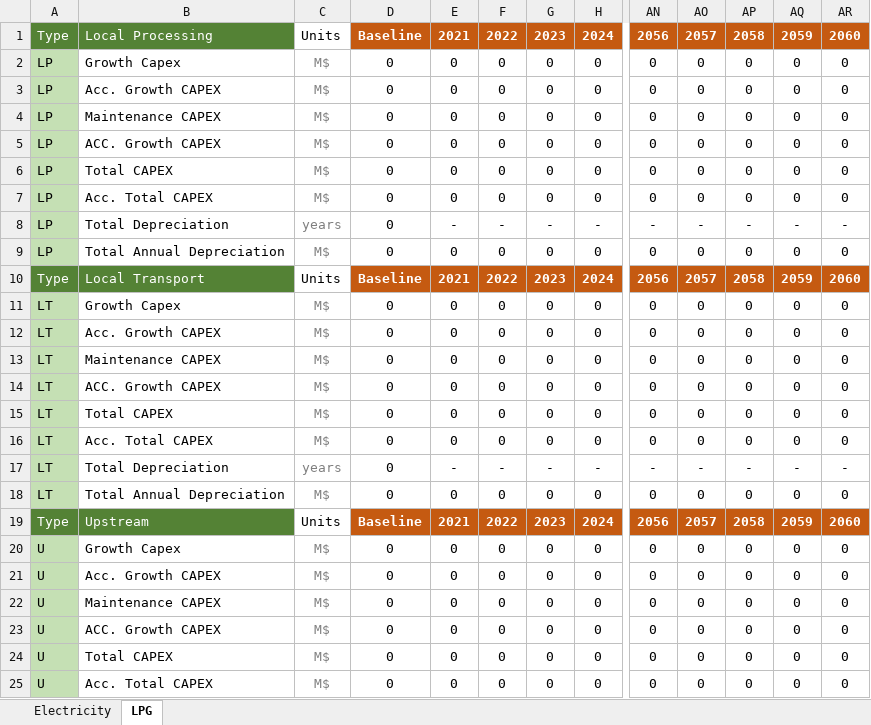
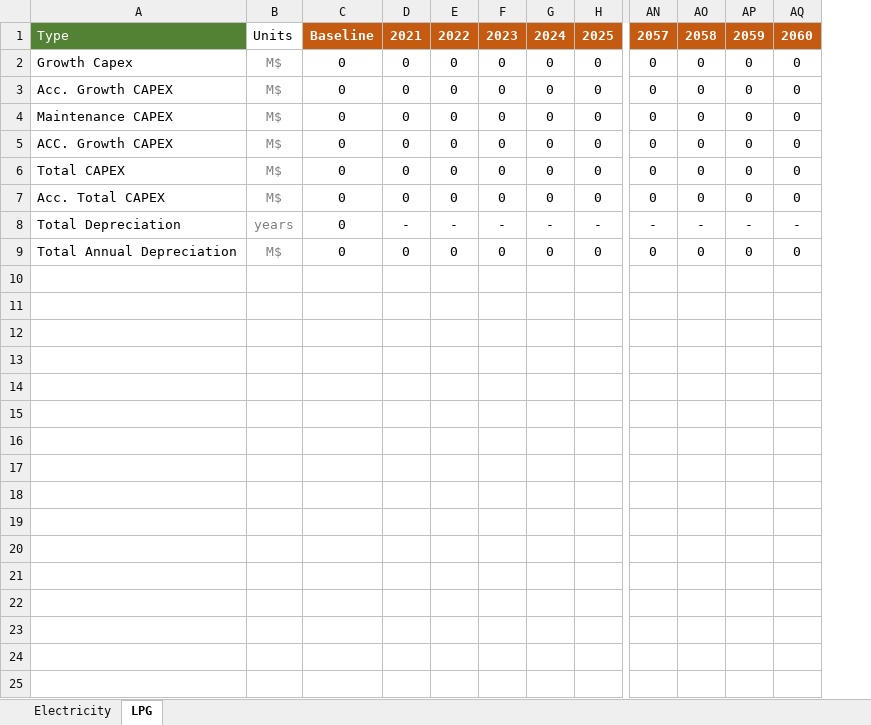
Before and after one commit to Almudenagarrido/CC-WBT-AI, an Excel workbook: backend/{templates}/capex-fuels-{model}.xlsx, sheet LPG, drawn as a sheet; only a part is shown, gaps mark what is left out; values as stored, in another font and other column widths than the file's, no borders; removed rows and columns are numbered as before the commit, all else as after; rows hold the shown columns only; the diff covers the shown part only; the diff names each change by its address in the sheet, - before the commit and + after, or states it on an @@ line.

```diff
--- a/backend/{templates}/capex-fuels-{model}.xlsx (sheet LPG)
+++ b/backend/{templates}/capex-fuels-{model}.xlsx (sheet LPG)
-column A, rows 2-9: all LP
+column D, rows 2-9: 0 | 0 | 0 | 0 | 0 | 0 | - | 0
-column AR, rows 2-9: 0 | 0 | 0 | 0 | 0 | 0 | - | 0
-row 1: Type | Local Processing | Units | Baseline | 2021 | 2022 | 2023 | 2024 | 2056 | 2057 | 2058 | 2059 | 2060
+row 1: Type | Units | Baseline | 2021 | 2022 | 2023 | 2024 | 2025 | 2057 | 2058 | 2059 | 2060
-row 10: Type | Local Transport | Units | Baseline | 2021 | 2022 | 2023 | 2024 | 2056 | 2057 | 2058 | 2059 | 2060
-row 11: LT | Growth Capex | M$ | 0 | 0 | 0 | 0 | 0 | 0 | 0 | 0 | 0 | 0
-row 12: LT | Acc. Growth CAPEX | M$ | 0 | 0 | 0 | 0 | 0 | 0 | 0 | 0 | 0 | 0
-row 13: LT | Maintenance CAPEX | M$ | 0 | 0 | 0 | 0 | 0 | 0 | 0 | 0 | 0 | 0
-row 14: LT | ACC. Growth CAPEX | M$ | 0 | 0 | 0 | 0 | 0 | 0 | 0 | 0 | 0 | 0
-row 15: LT | Total CAPEX | M$ | 0 | 0 | 0 | 0 | 0 | 0 | 0 | 0 | 0 | 0
-row 16: LT | Acc. Total CAPEX | M$ | 0 | 0 | 0 | 0 | 0 | 0 | 0 | 0 | 0 | 0
-row 17: LT | Total Depreciation | years | 0 | - | - | - | - | - | - | - | - | -
-row 18: LT | Total Annual Depreciation | M$ | 0 | 0 | 0 | 0 | 0 | 0 | 0 | 0 | 0 | 0
-row 19: Type | Upstream | Units | Baseline | 2021 | 2022 | 2023 | 2024 | 2056 | 2057 | 2058 | 2059 | 2060
-row 20: U | Growth Capex | M$ | 0 | 0 | 0 | 0 | 0 | 0 | 0 | 0 | 0 | 0
-row 21: U | Acc. Growth CAPEX | M$ | 0 | 0 | 0 | 0 | 0 | 0 | 0 | 0 | 0 | 0
-row 22: U | Maintenance CAPEX | M$ | 0 | 0 | 0 | 0 | 0 | 0 | 0 | 0 | 0 | 0
-row 23: U | ACC. Growth CAPEX | M$ | 0 | 0 | 0 | 0 | 0 | 0 | 0 | 0 | 0 | 0
-row 24: U | Total CAPEX | M$ | 0 | 0 | 0 | 0 | 0 | 0 | 0 | 0 | 0 | 0
-row 25: U | Acc. Total CAPEX | M$ | 0 | 0 | 0 | 0 | 0 | 0 | 0 | 0 | 0 | 0
```
Also changed, not shown: 2 removed rows elsewhere in this sheet, sheet Electricity, backend/{templates}/design-capital-{model}.xlsx, backend/{templates}/fuel-financial-inputs-{template}.xlsx, 18 other files.
